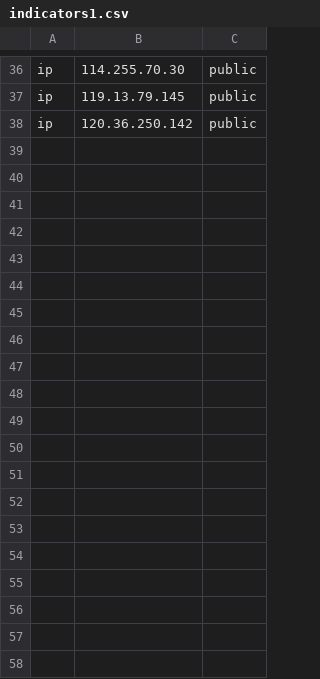
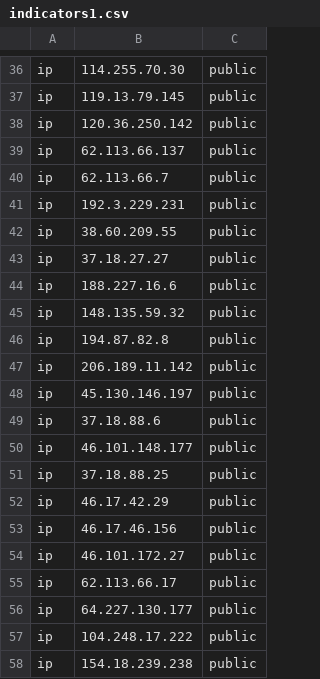
Before and after one commit to Ravy-hub/Threat-advisory-IOC, a CSV file: iocs/indicators1.csv, drawn as a sheet; only a part is shown, gaps mark what is left out; the diff covers the shown part only; the diff names each change by its address in the sheet, - before the commit and + after, or states it on an @@ line.

Commit message:
Append additional public IP indicators to indicators1.csv

```diff
--- a/iocs/indicators1.csv
+++ b/iocs/indicators1.csv
+row 39: ip | 62.113.66.137 | public
+row 40: ip | 62.113.66.7 | public
+row 41: ip | 192.3.229.231 | public
+row 42: ip | 38.60.209.55 | public
+row 43: ip | 37.18.27.27 | public
+row 44: ip | 188.227.16.6 | public
+row 45: ip | 148.135.59.32 | public
+row 46: ip | 194.87.82.8 | public
+row 47: ip | 206.189.11.142 | public
+row 48: ip | 45.130.146.197 | public
+row 49: ip | 37.18.88.6 | public
+row 50: ip | 46.101.148.177 | public
+row 51: ip | 37.18.88.25 | public
+row 52: ip | 46.17.42.29 | public
+row 53: ip | 46.17.46.156 | public
+row 54: ip | 46.101.172.27 | public
+row 55: ip | 62.113.66.17 | public
+row 56: ip | 64.227.130.177 | public
+row 57: ip | 104.248.17.222 | public
+row 58: ip | 154.18.239.238 | public
```
Also changed, not shown: 36 added rows elsewhere in this file.
